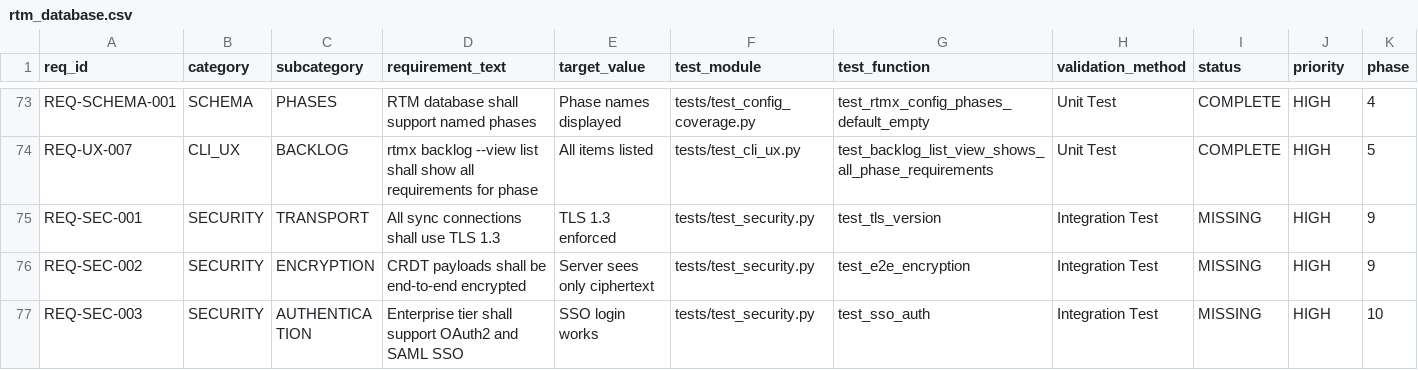
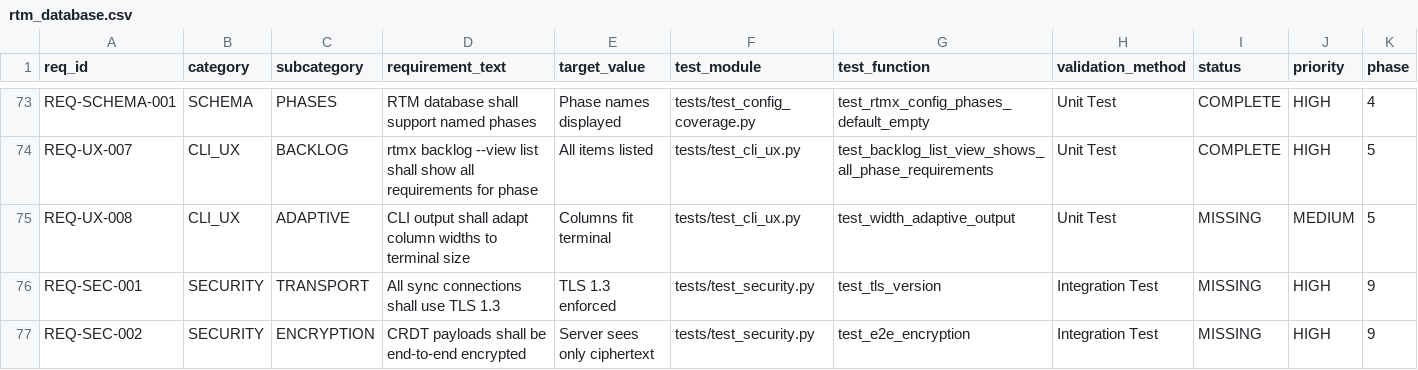
Before and after one commit to rtmx-ai/rtmx, a CSV file: docs/rtm_database.csv, drawn as a sheet; only a part is shown, gaps mark what is left out; the shorter side is filled out with more unchanged rows; rows hold the shown columns only; the diff names each change by its address in the sheet, - before the commit and + after, or states it on an @@ line.

```diff
--- a/docs/rtm_database.csv
+++ b/docs/rtm_database.csv
+row 75: REQ-UX-008 | CLI_UX | ADAPTIVE | CLI output shall adapt column widths to terminal size | Columns fit terminal | tests/test_cli_ux.py | test_width_adaptive_output | Unit Test | MISSING | MEDIUM | 5
```
Also changed, not shown: 5 other files.
